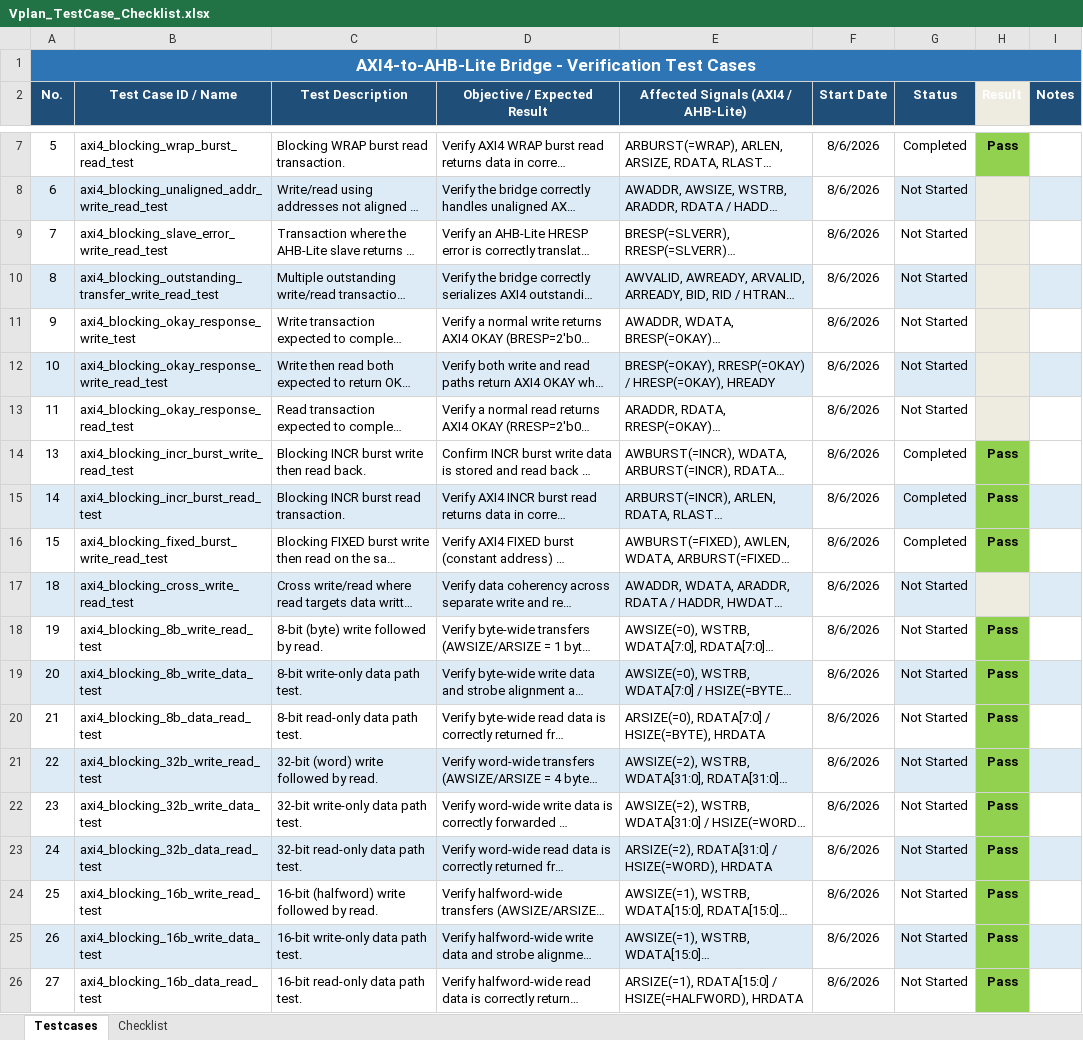
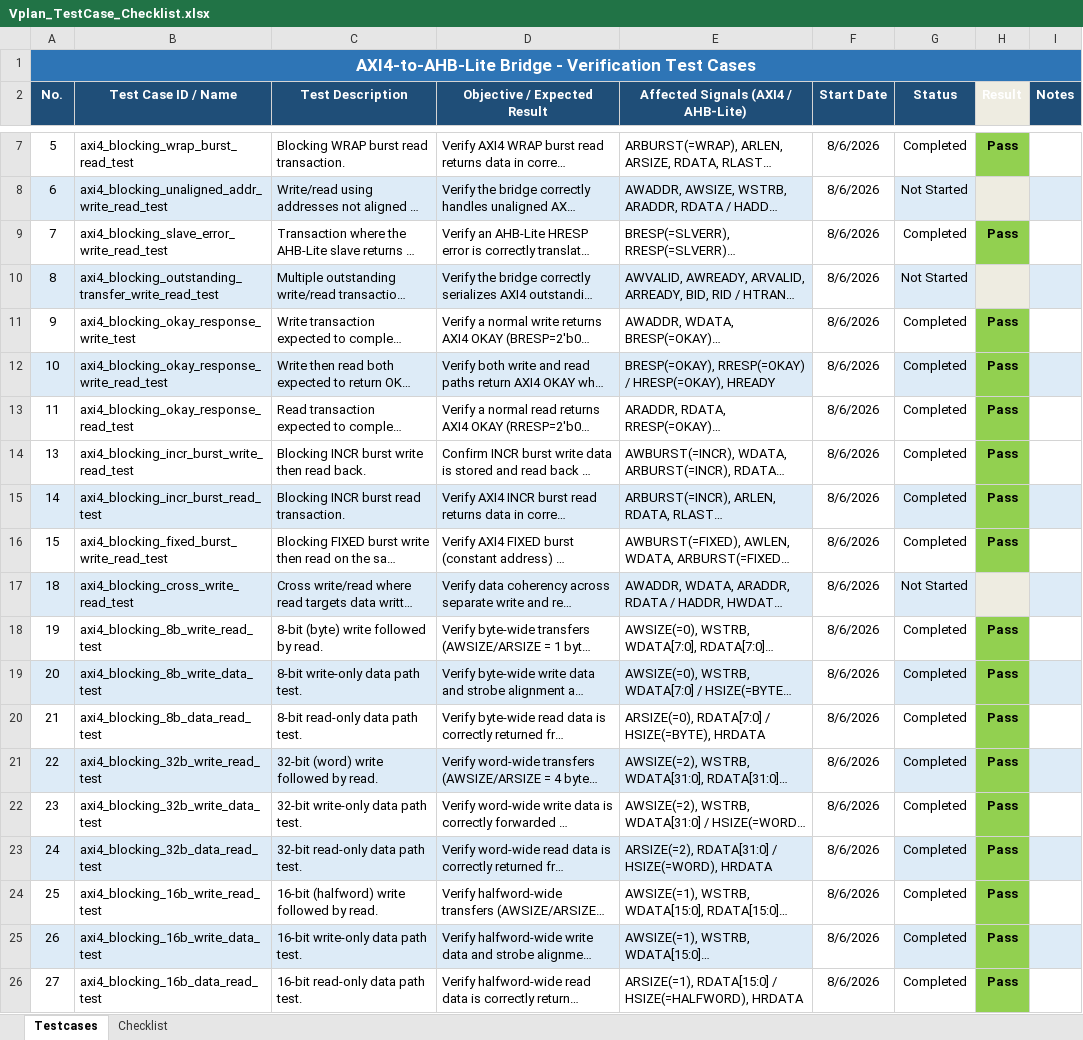
Before and after one commit to dnguyen-verifast/AXI2AHB, an Excel workbook: Vplan_TestCase_Checklist.xlsx, sheet Testcases, drawn as a sheet; only a part is shown, gaps mark what is left out; long unchanged cells end in …; values as stored, in another font and other column widths than the file's, no borders; the diff names each change by its address in the sheet, - before the commit and + after, or states it on an @@ line.

```diff
--- a/Vplan_TestCase_Checklist.xlsx (sheet Testcases)
+++ b/Vplan_TestCase_Checklist.xlsx (sheet Testcases)
-G9 (Status): Not Started
+G9 (Status): Completed
-H9 (Result): (empty)
+H9 (Result): Pass
-H9 fill: #EEECE1
+H9 fill: #92D050
-G11:G13 (Status): Not Started
+G11:G13 (Status): Completed
-H11:H13 (Result): (empty)
+H11:H13 (Result): Pass
-H11:H13 fill: #EEECE1
+H11:H13 fill: #92D050
-G18:G26 (Status): Not Started
+G18:G26 (Status): Completed
```
Also changed, not shown: 3 other files.
